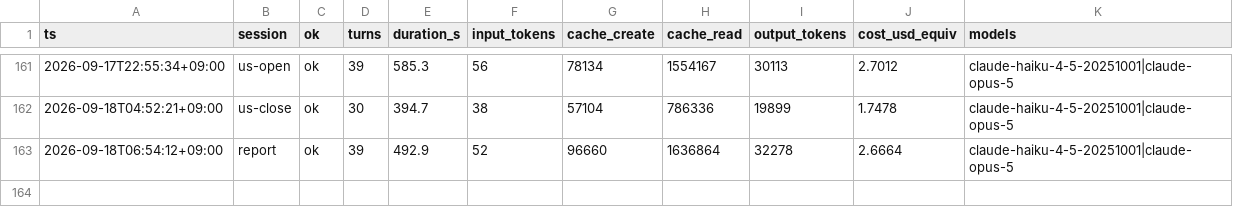
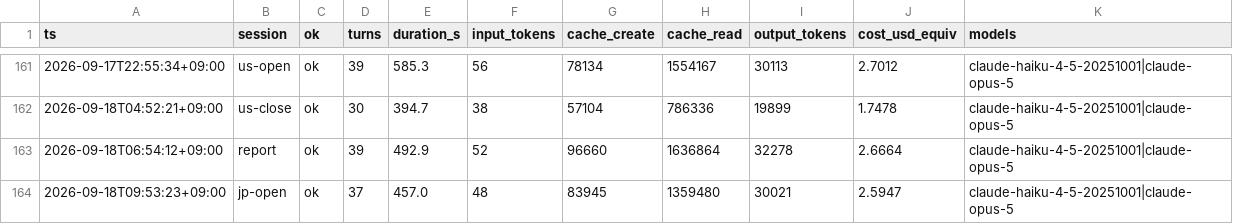
Before and after one commit to katsudon1cho/kabusim, a CSV file: usage_log.csv, drawn as a sheet; only a part is shown, gaps mark what is left out.

```diff
--- a/usage_log.csv
+++ b/usage_log.csv
@@ -163 +163,2 @@ ts,session,ok,turns,duration_s,input_tokens,cache_create,cache_read,output_token
 2026-09-18T06:54:12+09:00,report,ok,39,492.9,52,96660,1636864,32278,2.6664,claude-haiku-4-5-20251001|claude-opus-5
+2026-09-18T09:53:23+09:00,jp-open,ok,37,457.0,48,83945,1359480,30021,2.5947,claude-haiku-4-5-20251001|claude-opus-5
```
Also changed, not shown: 1 other file.
